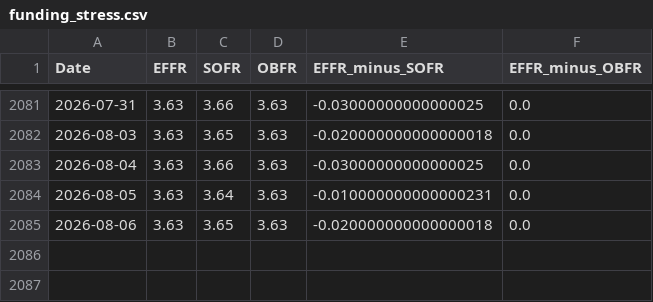
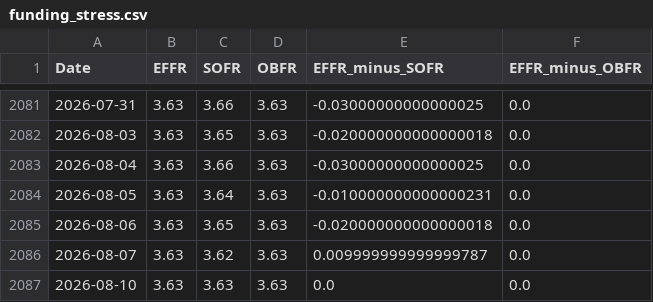
Before and after one commit to maxesser1776/mcf-dashboard, a CSV file: data/processed/funding_stress.csv, drawn as a sheet; only a part is shown, gaps mark what is left out; the diff names each change by its address in the sheet, - before the commit and + after, or states it on an @@ line.

```diff
--- a/data/processed/funding_stress.csv
+++ b/data/processed/funding_stress.csv
+row 2086: 2026-08-07 | 3.63 | 3.62 | 3.63 | 0.009999999999999787 | 0.0
+row 2087: 2026-08-10 | 3.63 | 3.63 | 3.63 | 0.0 | 0.0
```
Also changed, not shown: data/processed/fed_liquidity.csv, data/processed/fx_liquidity.csv, 4 other files.
